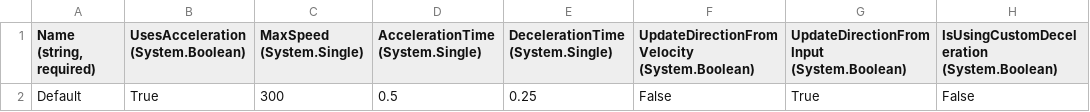
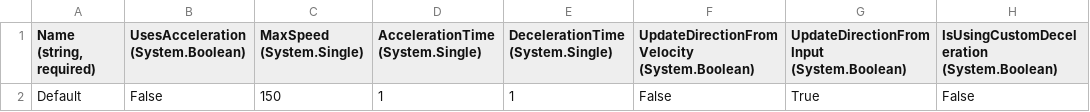
Before and after one commit to Lebeg134/TradeCity, a CSV file: TradeCity/Content/Entities/CameraMidpoint/TopDownValuesStatic.csv, drawn as a sheet; only a part is shown; the diff names each change by its address in the sheet, - before the commit and + after, or states it on an @@ line.

```diff
--- a/TradeCity/Content/Entities/CameraMidpoint/TopDownValuesStatic.csv
+++ b/TradeCity/Content/Entities/CameraMidpoint/TopDownValuesStatic.csv
-B2: True
+B2: False
-C2 (MaxSpeed (System.Single)): 300
+C2 (MaxSpeed (System.Single)): 150
-D2 (AccelerationTime (System.Single)): 0.5
+D2 (AccelerationTime (System.Single)): 1
-E2 (DecelerationTime (System.Single)): 0.25
+E2 (DecelerationTime (System.Single)): 1
```
Also changed, not shown: 6 other files.
